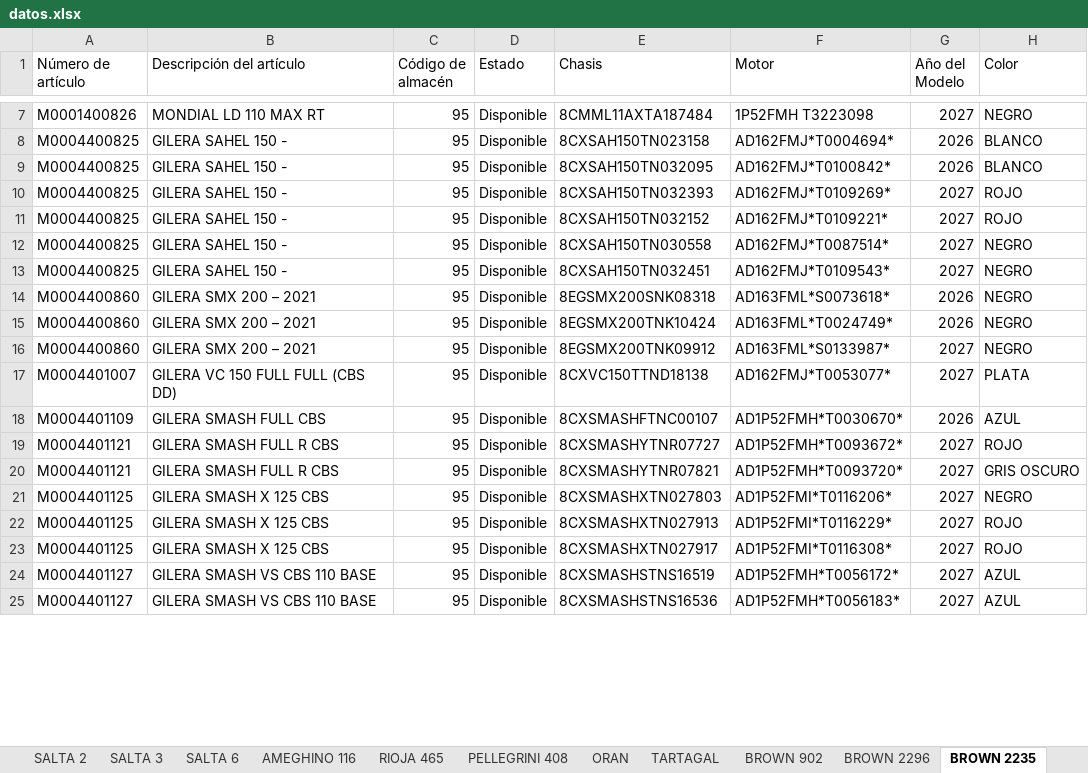
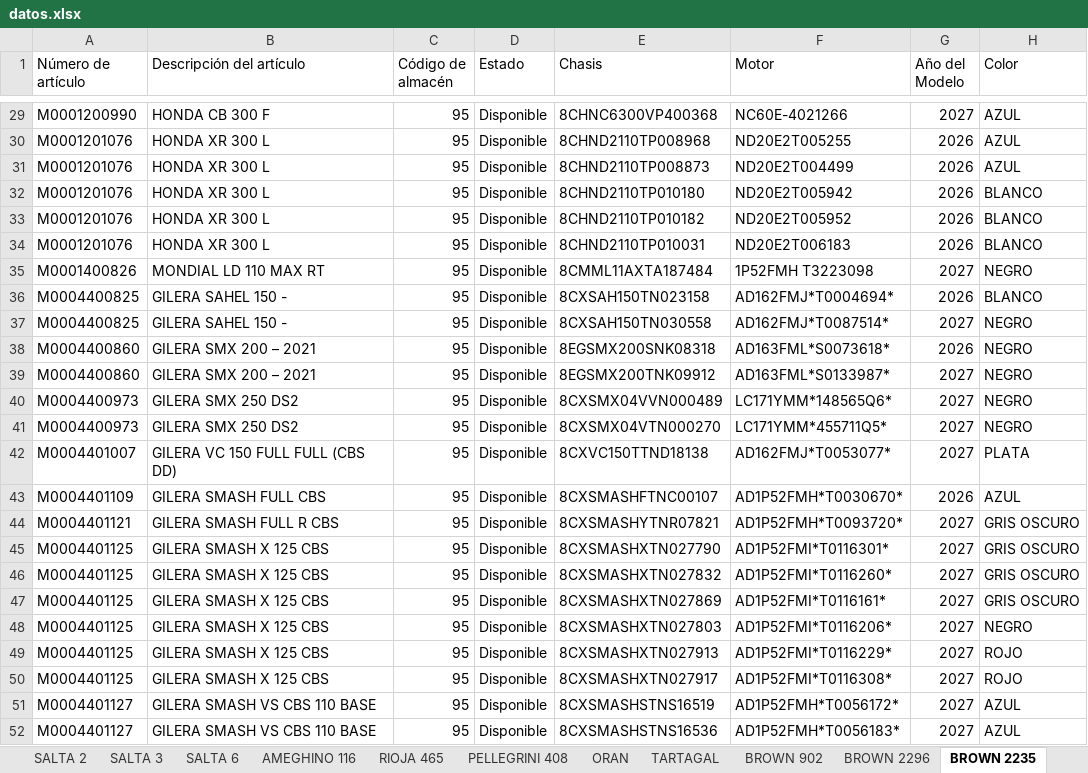
Before and after one commit to yuhmaksuc095-beep/logistica-jujuy, an Excel workbook: datos.xlsx, sheet BROWN 2235, drawn as a sheet; only a part is shown, gaps mark what is left out; values as stored, in another font and other column widths than the file's, no borders; removed rows and columns are numbered as before the commit, all else as after; the diff covers the shown part only; the diff names each change by its address in the sheet, - before the commit and + after, or states it on an @@ line.

```diff
--- a/datos.xlsx (sheet BROWN 2235)
+++ b/datos.xlsx (sheet BROWN 2235)
+row 29: M0001200990 | HONDA CB 300 F | 95 | Disponible | 8CHNC6300VP400368 | NC60E-4021266 | 2027 | AZUL
+row 30: M0001201076 | HONDA XR 300 L | 95 | Disponible | 8CHND2110TP008968 | ND20E2T005255 | 2026 | AZUL
+row 31: M0001201076 | HONDA XR 300 L | 95 | Disponible | 8CHND2110TP008873 | ND20E2T004499 | 2026 | AZUL
+row 32: M0001201076 | HONDA XR 300 L | 95 | Disponible | 8CHND2110TP010180 | ND20E2T005942 | 2026 | BLANCO
+row 33: M0001201076 | HONDA XR 300 L | 95 | Disponible | 8CHND2110TP010182 | ND20E2T005952 | 2026 | BLANCO
+row 34: M0001201076 | HONDA XR 300 L | 95 | Disponible | 8CHND2110TP010031 | ND20E2T006183 | 2026 | BLANCO
-row 9: M0004400825 | GILERA SAHEL 150 - | 95 | Disponible | 8CXSAH150TN032095 | AD162FMJ*T0100842* | 2026 | BLANCO
-row 10: M0004400825 | GILERA SAHEL 150 - | 95 | Disponible | 8CXSAH150TN032393 | AD162FMJ*T0109269* | 2027 | ROJO
-row 11: M0004400825 | GILERA SAHEL 150 - | 95 | Disponible | 8CXSAH150TN032152 | AD162FMJ*T0109221* | 2027 | ROJO
-row 13: M0004400825 | GILERA SAHEL 150 - | 95 | Disponible | 8CXSAH150TN032451 | AD162FMJ*T0109543* | 2027 | NEGRO
-row 15: M0004400860 | GILERA SMX 200 – 2021 | 95 | Disponible | 8EGSMX200TNK10424 | AD163FML*T0024749* | 2026 | NEGRO
+row 40: M0004400973 | GILERA SMX 250 DS2 | 95 | Disponible | 8CXSMX04VVN000489 | LC171YMM*148565Q6* | 2027 | NEGRO
+row 41: M0004400973 | GILERA SMX 250 DS2 | 95 | Disponible | 8CXSMX04VTN000270 | LC171YMM*455711Q5* | 2027 | NEGRO
-row 19: M0004401121 | GILERA SMASH FULL R CBS | 95 | Disponible | 8CXSMASHYTNR07727 | AD1P52FMH*T0093672* | 2027 | ROJO
+row 45: M0004401125 | GILERA SMASH X 125 CBS | 95 | Disponible | 8CXSMASHXTN027790 | AD1P52FMI*T0116301* | 2027 | GRIS OSCURO
+row 46: M0004401125 | GILERA SMASH X 125 CBS | 95 | Disponible | 8CXSMASHXTN027832 | AD1P52FMI*T0116260* | 2027 | GRIS OSCURO
+row 47: M0004401125 | GILERA SMASH X 125 CBS | 95 | Disponible | 8CXSMASHXTN027869 | AD1P52FMI*T0116161* | 2027 | GRIS OSCURO
```
Also changed, not shown: 40 added rows, 14 removed rows and 6 edited cells elsewhere in this sheet, sheet COCHUCHAL, sheet SALTA 2, sheet BROWN 2296, sheet BROWN 902, sheet RIOJA 465, sheet ORAN, 8 more sheets, other sheet tabs.
